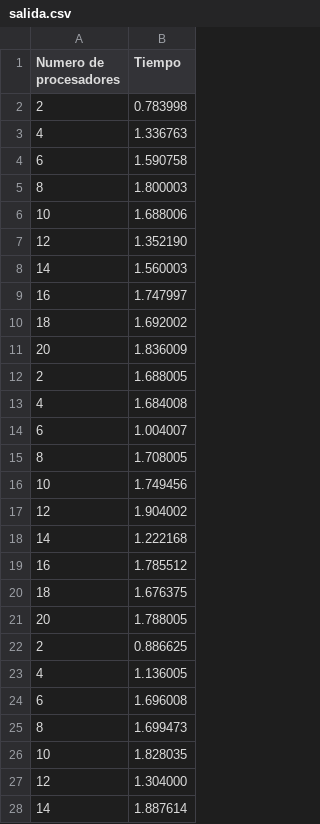
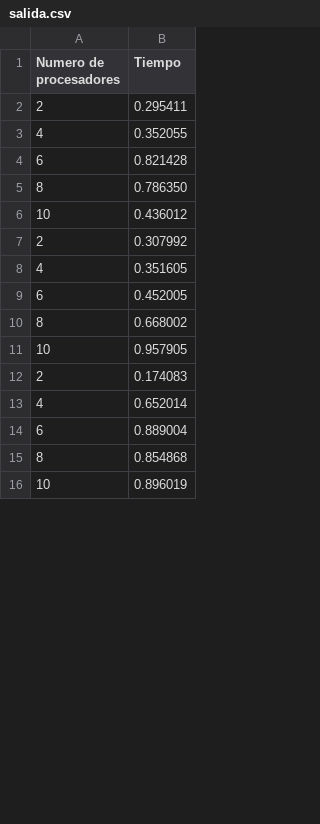
Before and after one commit to justog220/Practica-CAR, a CSV file: TP 1/EJ 3/salida.csv, drawn as a sheet; only a part is shown; the diff covers the shown part only.

```diff
--- a/TP 1/EJ 3/salida.csv
+++ b/TP 1/EJ 3/salida.csv
@@ -1,28 +1,16 @@
 Numero de procesadores,Tiempo
-2,0.783998
-4,1.336763
-6,1.590758
-8,1.800003
-10,1.688006
-12,1.352190
-14,1.560003
-16,1.747997
-18,1.692002
-20,1.836009
-2,1.688005
-4,1.684008
-6,1.004007
-8,1.708005
-10,1.749456
-12,1.904002
-14,1.222168
-16,1.785512
-18,1.676375
-20,1.788005
-2,0.886625
-4,1.136005
-6,1.696008
-8,1.699473
-10,1.828035
-12,1.304000
-14,1.887614
+2,0.295411
+4,0.352055
+6,0.821428
+8,0.786350
+10,0.436012
+2,0.307992
+4,0.351605
+6,0.452005
+8,0.668002
+10,0.957905
+2,0.174083
+4,0.652014
+6,0.889004
+8,0.854868
+10,0.896019
```
Also changed, not shown: 38 removed rows and 35 edited cells elsewhere in this file, 21 other files.
